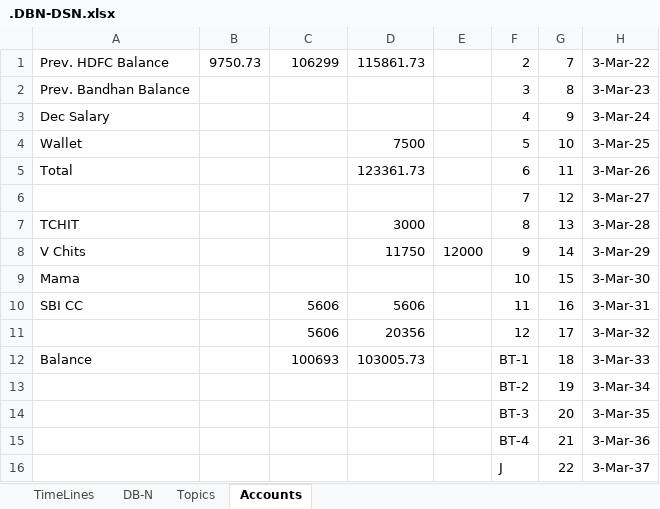
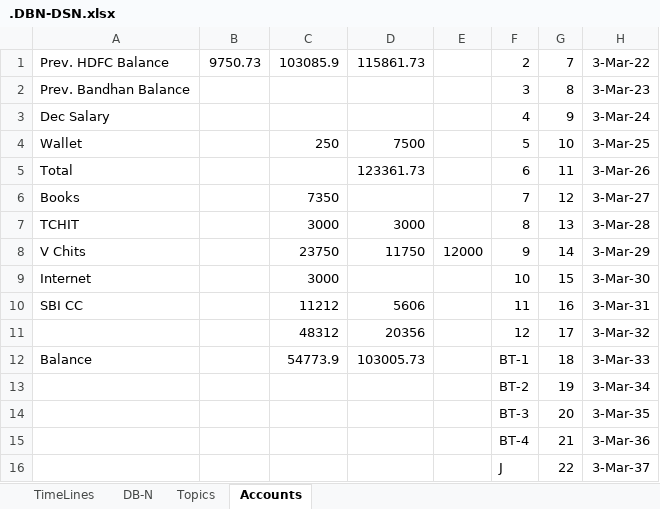
Before and after one commit to avardhineni/DevOps-Projects, an Excel workbook: avk_resume/.DBN-DSN.xlsx, sheet Accounts, drawn as a sheet; only a part is shown; values as stored, in another font and other column widths than the file's, no borders; the diff names each change by its address in the sheet, - before the commit and + after, or states it on an @@ line.

```diff
--- a/avk_resume/.DBN-DSN.xlsx (sheet Accounts)
+++ b/avk_resume/.DBN-DSN.xlsx (sheet Accounts)
-C1: 106299
+C1: 103085.9
-C4: (empty)
+C4: 250
-A6: (empty)
+A6: Books
-C6: (empty)
+C6: 7350
-C7: (empty)
+C7: 3000
-C8: (empty)
+C8: 23750
-A9: Mama
+A9: Internet
-C9: (empty)
+C9: 3000
-C10: 5606
+C10: 11212
-C11: 5606
+C11: 48312
-C12: 100693
+C12: 54773.9
```
Also changed, not shown: 2 other files.
